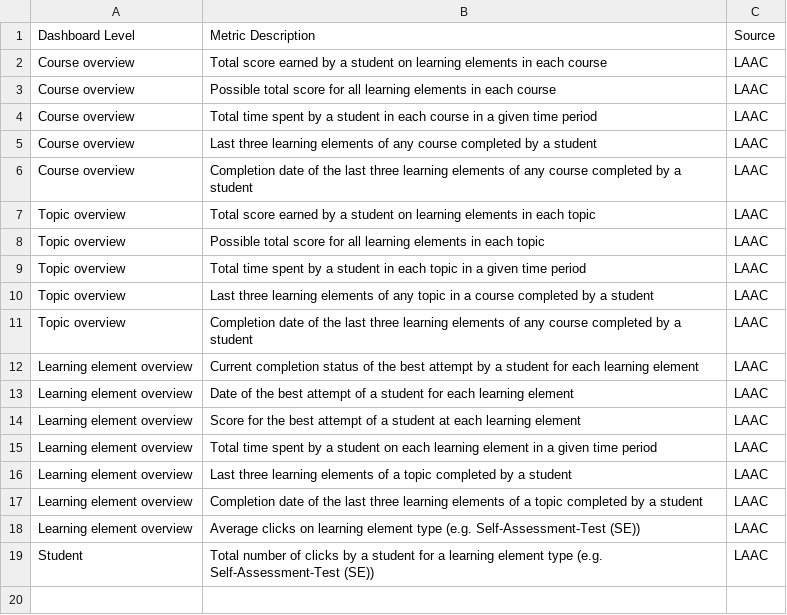
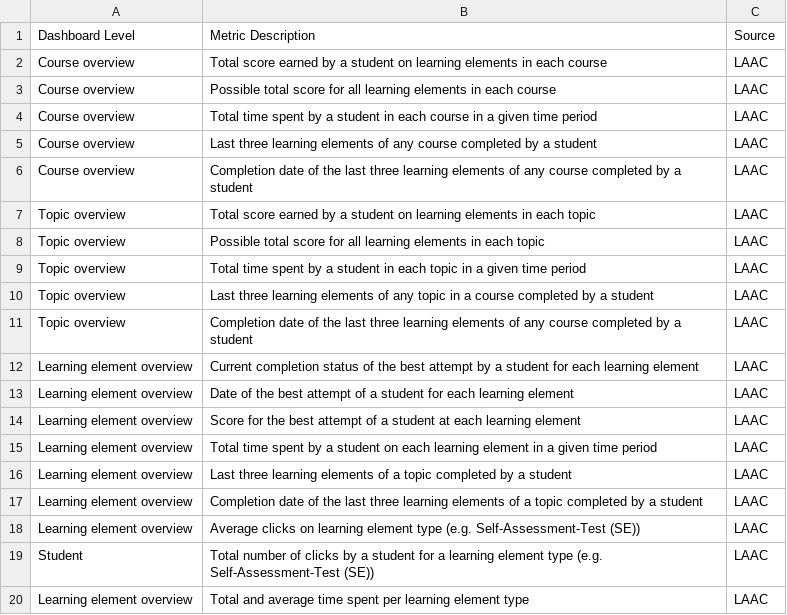
Before and after one commit to HASKI-RAK/LAAC, a CSV file: docs/resources/LAAC_Learning_Analytics_Requirements.csv, drawn as a sheet.

Commit message:
feat(metrics): add ElementClicksProvider and ElementTypeTimeSpentProvider with comprehensive documentation and tests

```diff
--- a/docs/resources/LAAC_Learning_Analytics_Requirements.csv
+++ b/docs/resources/LAAC_Learning_Analytics_Requirements.csv
@@ -19 +19,2 @@ Learning element overview,Average clicks on learning element type (e.g. Self-Ass
 Student,Total number of clicks by a student for a learning element type (e.g. Self-Assessment-Test (SE)),LAAC
+Learning element overview,Total and average time spent per learning element type,LAAC
```
Also changed, not shown: 10 other files.
